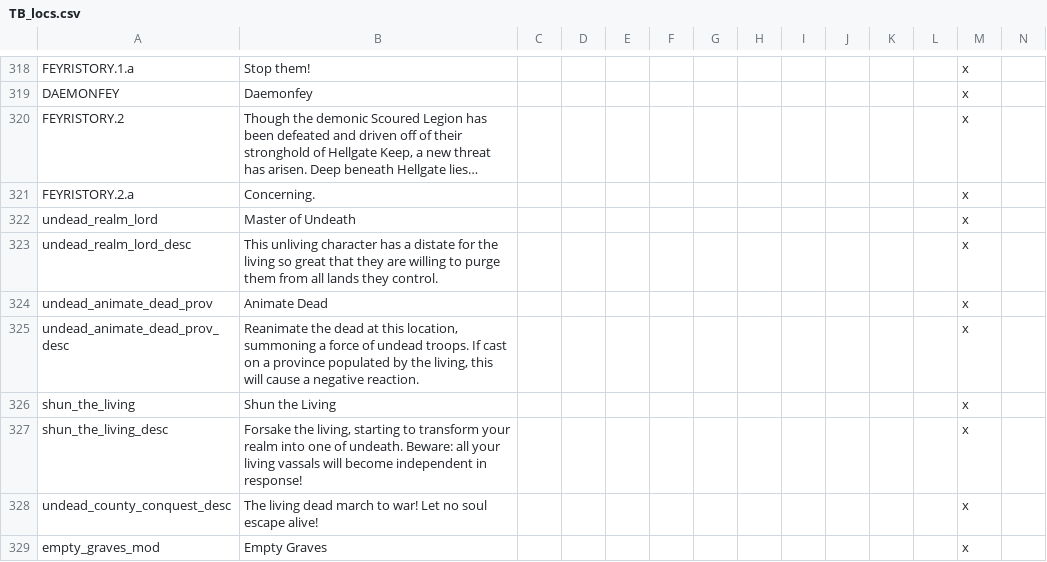
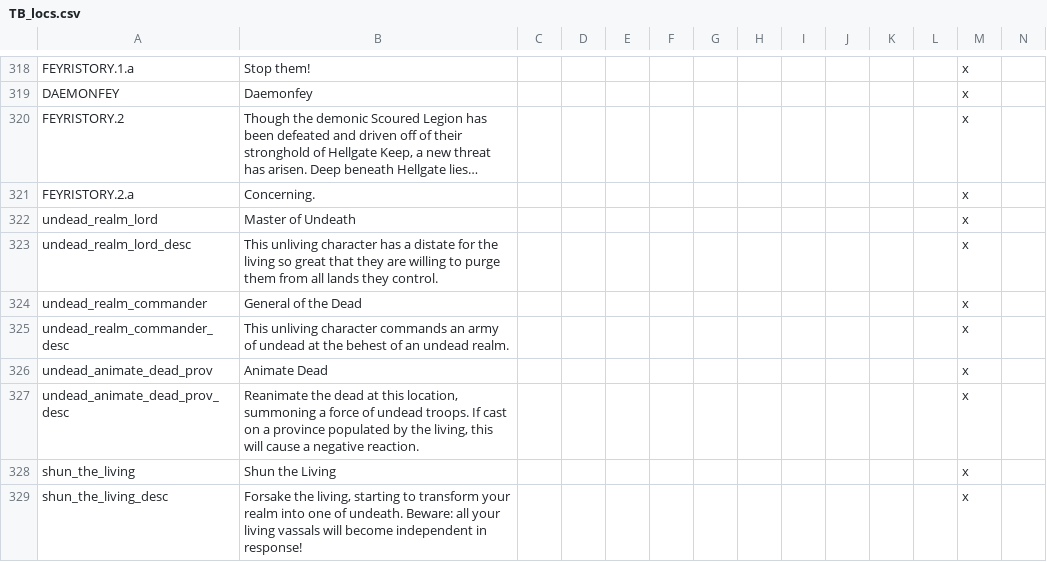
Before and after one commit to ProjectFaerun/Faerun, a CSV file: Faerun/localisation/TB_locs.csv, drawn as a sheet; only a part is shown, gaps mark what is left out; the shorter side is filled out with more unchanged rows; long unchanged cells end in …; rows hold the shown columns only; the diff names each change by its address in the sheet, - before the commit and + after, or states it on an @@ line.

Commit message:
undead tweaks

```diff
--- a/Faerun/localisation/TB_locs.csv
+++ b/Faerun/localisation/TB_locs.csv
+row 324: undead_realm_commander | General of the Dead |  |  |  |  |  |  |  |  |  |  | x
+row 325: undead_realm_commander_desc | This unliving character commands an army of undead at the behest of an undead realm. |  |  |  |  |  |  |  |  |  |  | x
```
Also changed, not shown: 6 other files.
